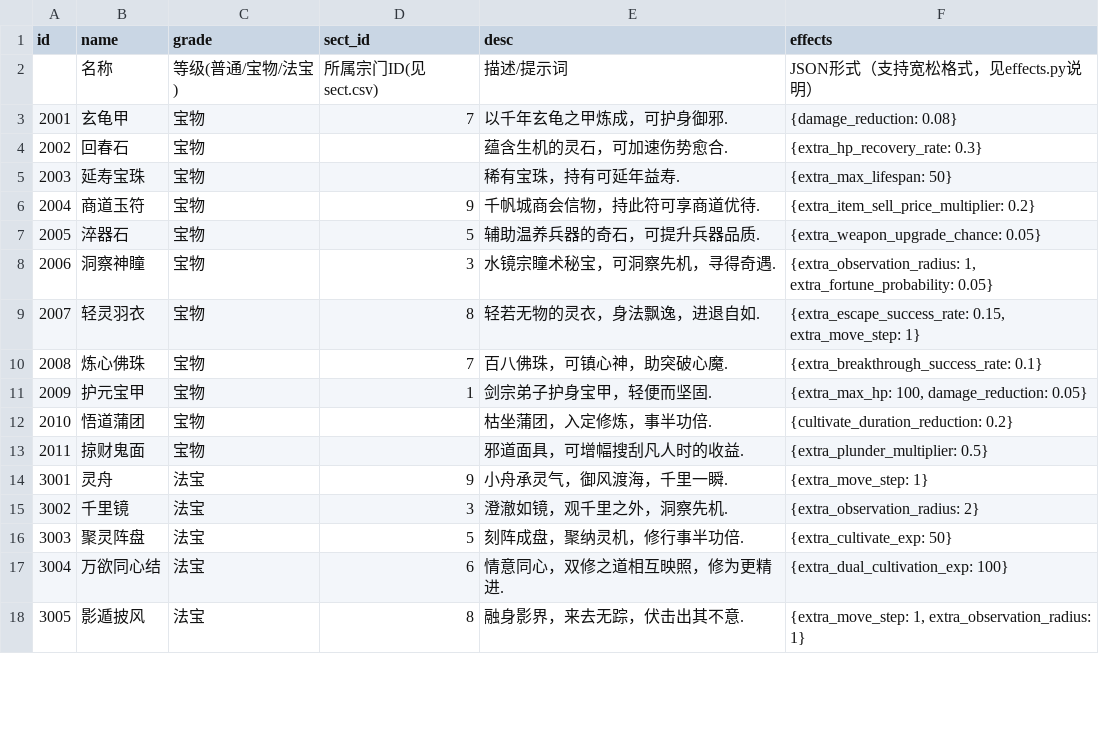
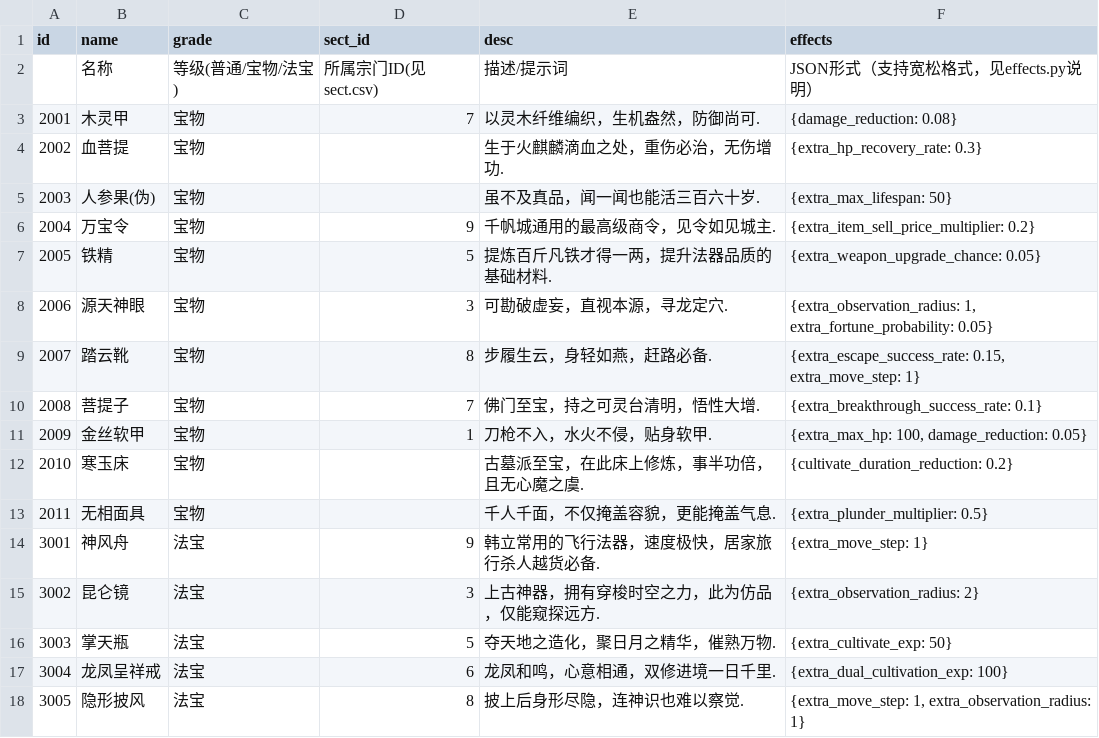
Before and after one commit to MutenRock/cultivation-world-simulator, a CSV file: static/game_configs/auxiliary.csv, drawn as a sheet; only a part is shown; the diff covers the shown part only.

```diff
--- a/static/game_configs/auxiliary.csv
+++ b/static/game_configs/auxiliary.csv
@@ -2,17 +2,17 @@ id,name,grade,sect_id,desc,effects
 ,名称,等级(普通/宝物/法宝),所属宗门ID(见sect.csv),描述/提示词,"JSON形式（支持宽松格式，见effects.py说明）"
-2001,玄龟甲,宝物,7,以千年玄龟之甲炼成，可护身御邪.,{damage_reduction: 0.08}
-2002,回春石,宝物,,蕴含生机的灵石，可加速伤势愈合.,{extra_hp_recovery_rate: 0.3}
-2003,延寿宝珠,宝物,,稀有宝珠，持有可延年益寿.,{extra_max_lifespan: 50}
-2004,商道玉符,宝物,9,千帆城商会信物，持此符可享商道优待.,{extra_item_sell_price_multiplier: 0.2}
-2005,淬器石,宝物,5,辅助温养兵器的奇石，可提升兵器品质.,{extra_weapon_upgrade_chance: 0.05}
-2006,洞察神瞳,宝物,3,水镜宗瞳术秘宝，可洞察先机，寻得奇遇.,"{extra_observation_radius: 1, extra_fortune_probability: 0.05}"
-2007,轻灵羽衣,宝物,8,轻若无物的灵衣，身法飘逸，进退自如.,"{extra_escape_success_rate: 0.15, extra_move_step: 1}"
-2008,炼心佛珠,宝物,7,百八佛珠，可镇心神，助突破心魔.,{extra_breakthrough_success_rate: 0.1}
-2009,护元宝甲,宝物,1,剑宗弟子护身宝甲，轻便而坚固.,"{extra_max_hp: 100, damage_reduction: 0.05}"
-2010,悟道蒲团,宝物,,枯坐蒲团，入定修炼，事半功倍.,{cultivate_duration_reduction: 0.2}
-2011,掠财鬼面,宝物,,邪道面具，可增幅搜刮凡人时的收益.,{extra_plunder_multiplier: 0.5}
-3001,灵舟,法宝,9,小舟承灵气，御风渡海，千里一瞬.,{extra_move_step: 1}
-3002,千里镜,法宝,3,澄澈如镜，观千里之外，洞察先机.,{extra_observation_radius: 2}
-3003,聚灵阵盘,法宝,5,刻阵成盘，聚纳灵机，修行事半功倍.,{extra_cultivate_exp: 50}
-3004,万欲同心结,法宝,6,情意同心，双修之道相互映照，修为更精进.,{extra_dual_cultivation_exp: 100}
-3005,影遁披风,法宝,8,融身影界，来去无踪，伏击出其不意.,"{extra_move_step: 1, extra_observation_radius: 1}"
+2001,木灵甲,宝物,7,以灵木纤维编织，生机盎然，防御尚可.,{damage_reduction: 0.08}
+2002,血菩提,宝物,,生于火麒麟滴血之处，重伤必治，无伤增功.,{extra_hp_recovery_rate: 0.3}
+2003,人参果(伪),宝物,,虽不及真品，闻一闻也能活三百六十岁.,{extra_max_lifespan: 50}
+2004,万宝令,宝物,9,千帆城通用的最高级商令，见令如见城主.,{extra_item_sell_price_multiplier: 0.2}
+2005,铁精,宝物,5,提炼百斤凡铁才得一两，提升法器品质的基础材料.,{extra_weapon_upgrade_chance: 0.05}
+2006,源天神眼,宝物,3,可勘破虚妄，直视本源，寻龙定穴.,"{extra_observation_radius: 1, extra_fortune_probability: 0.05}"
+2007,踏云靴,宝物,8,步履生云，身轻如燕，赶路必备.,"{extra_escape_success_rate: 0.15, extra_move_step: 1}"
+2008,菩提子,宝物,7,佛门至宝，持之可灵台清明，悟性大增.,{extra_breakthrough_success_rate: 0.1}
+2009,金丝软甲,宝物,1,刀枪不入，水火不侵，贴身软甲.,"{extra_max_hp: 100, damage_reduction: 0.05}"
+2010,寒玉床,宝物,,古墓派至宝，在此床上修炼，事半功倍，且无心魔之虞.,{cultivate_duration_reduction: 0.2}
+2011,无相面具,宝物,,千人千面，不仅掩盖容貌，更能掩盖气息.,{extra_plunder_multiplier: 0.5}
+3001,神风舟,法宝,9,韩立常用的飞行法器，速度极快，居家旅行杀人越货必备.,{extra_move_step: 1}
+3002,昆仑镜,法宝,3,上古神器，拥有穿梭时空之力，此为仿品，仅能窥探远方.,{extra_observation_radius: 2}
+3003,掌天瓶,法宝,5,夺天地之造化，聚日月之精华，催熟万物.,{extra_cultivate_exp: 50}
+3004,龙凤呈祥戒,法宝,6,龙凤和鸣，心意相通，双修进境一日千里.,{extra_dual_cultivation_exp: 100}
+3005,隐形披风,法宝,8,披上后身形尽隐，连神识也难以察觉.,"{extra_move_step: 1, extra_observation_radius: 1}"
```
Also changed, not shown: 18 edited cells elsewhere in this file, static/game_configs/technique.csv, static/game_configs/weapon.csv.
